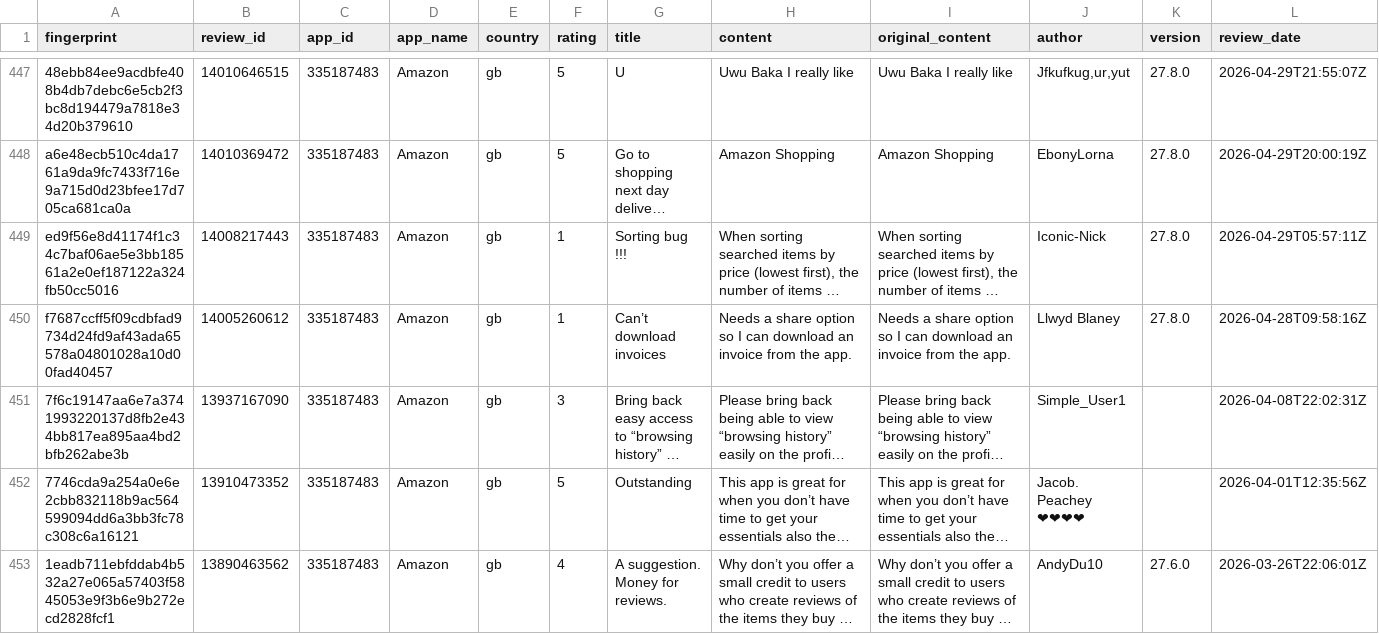
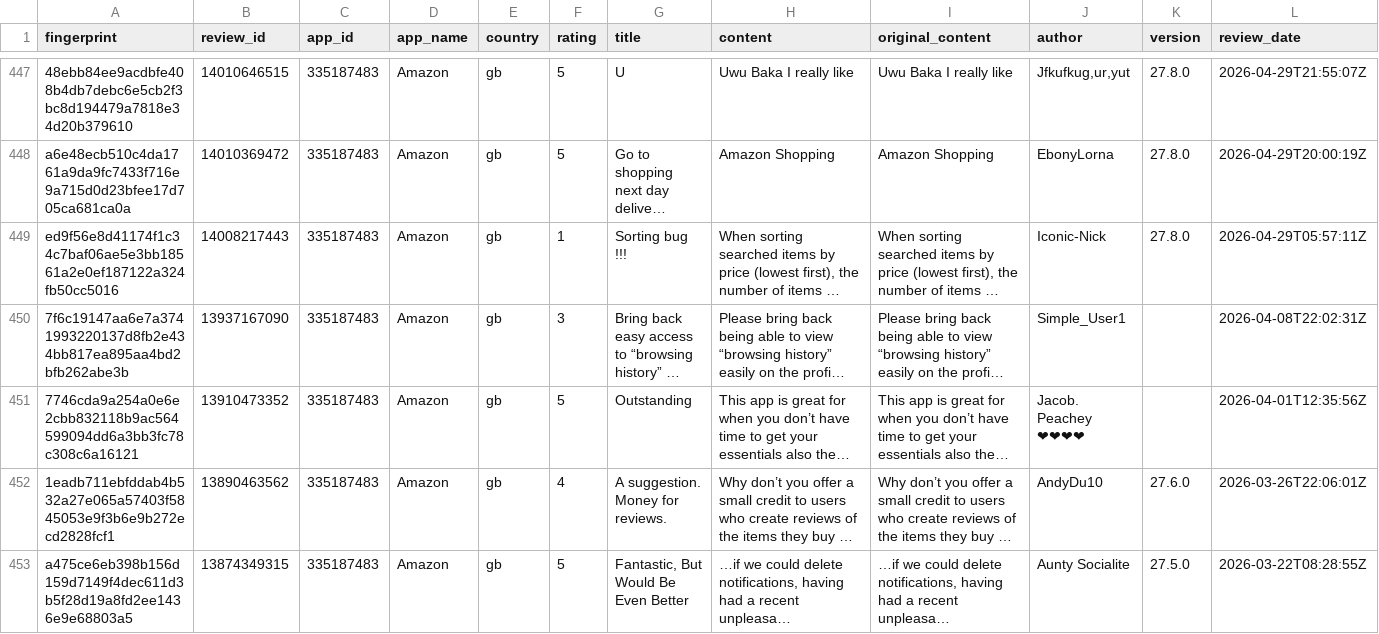
Before and after one commit to pickmiu/appstore-public-data, a CSV file: data/reviews_335187483_Amazon_gb.csv, drawn as a sheet; only a part is shown, gaps mark what is left out; the shorter side is filled out with more unchanged rows; long unchanged cells end in …; rows hold the shown columns only; the diff names each change by its address in the sheet, - before the commit and + after, or states it on an @@ line.

```diff
--- a/data/reviews_335187483_Amazon_gb.csv
+++ b/data/reviews_335187483_Amazon_gb.csv
-row 450: f7687ccff5f09cdbfad9734d24fd9af43ada65578a04801028a10d00fad40457 | 14005260612 | 335187483 | Amazon | gb | 1 | Can’t download invoices | Needs a share option so I can download an invoice from the app. | Needs a share option so I can download an invoice from the app. | Llwyd Blaney | 27.8.0 | 2026-04-28T09:58:16Z
```
Also changed, not shown: data/reviews_1012871328_得物_cn.csv, 6 other files.
